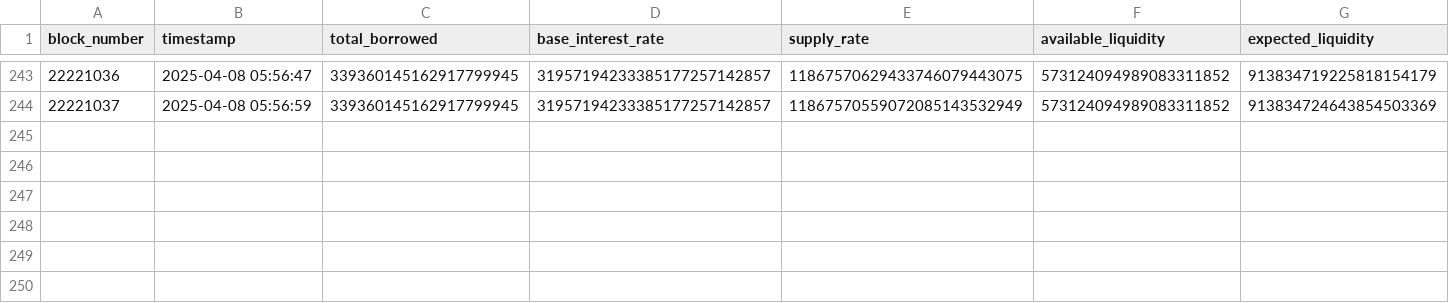
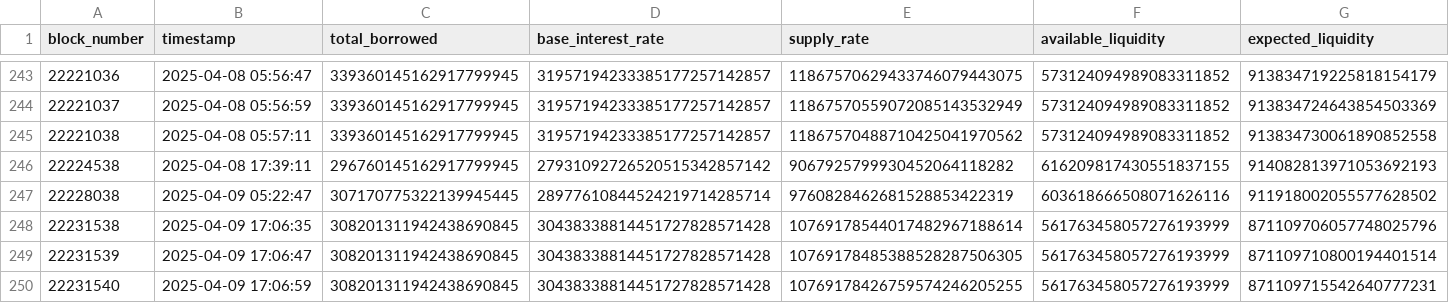
Before and after one commit to guilyx/loop-dune, a CSV file: data/lp_eth_pool.csv, drawn as a sheet; only a part is shown, gaps mark what is left out; rows hold the shown columns only; the diff names each change by its address in the sheet, - before the commit and + after, or states it on an @@ line.

Commit message:
add balance updater

```diff
--- a/data/lp_eth_pool.csv
+++ b/data/lp_eth_pool.csv
+row 245: 22221038 | 2025-04-08 05:57:11 | 339360145162917799945 | 31957194233385177257142857 | 11867570488710425041970562 | 573124094989083311852 | 913834730061890852558
+row 246: 22224538 | 2025-04-08 17:39:11 | 296760145162917799945 | 27931092726520515342857142 | 9067925799930452064118282 | 616209817430551837155 | 914082813971053692193
+row 247: 22228038 | 2025-04-09 05:22:47 | 307170775322139945445 | 28977610844524219714285714 | 9760828462681528853422319 | 603618666508071626116 | 911918002055577628502
+row 248: 22231538 | 2025-04-09 17:06:35 | 308201311942438690845 | 30438338814451727828571428 | 10769178544017482967188614 | 561763458057276193999 | 871109706057748025796
+row 249: 22231539 | 2025-04-09 17:06:47 | 308201311942438690845 | 30438338814451727828571428 | 10769178485388528287506305 | 561763458057276193999 | 871109710800194401514
+row 250: 22231540 | 2025-04-09 17:06:59 | 308201311942438690845 | 30438338814451727828571428 | 10769178426759574246205255 | 561763458057276193999 | 871109715542640777231
```
Also changed, not shown: data/eth_yneth_cdp_vault.csv, data/eth_ynethx_cdp_vault.csv, 14 other files.
